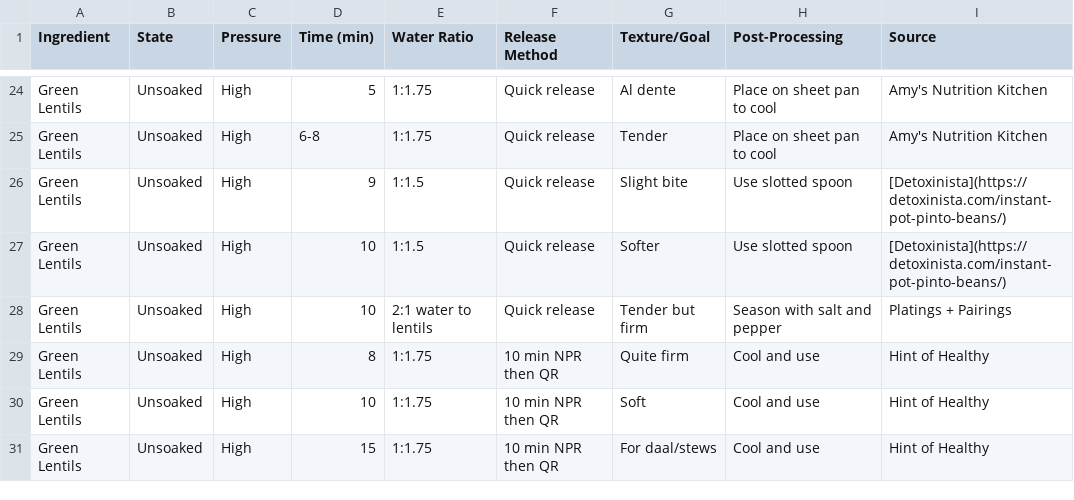
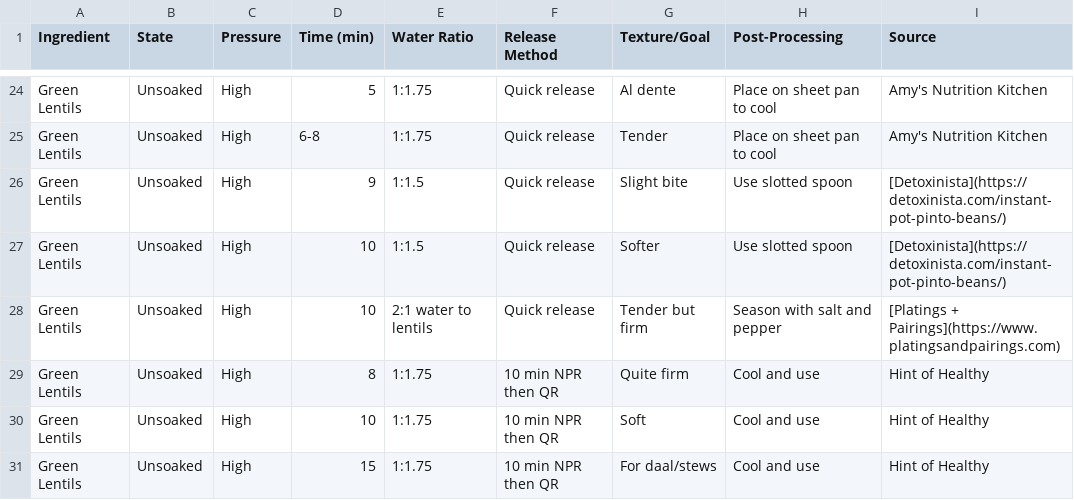
Before and after one commit to duke8585/instant-pot-database, a CSV file: instant-pot-app/public/database.csv, drawn as a sheet; only a part is shown, gaps mark what is left out; the diff covers the shown part only.

```diff
--- a/instant-pot-app/public/database.csv
+++ b/instant-pot-app/public/database.csv
@@ -27,3 +27,3 @@ Green Lentils,Unsoaked,High,9,1:1.5,Quick release,Slight bite,Use slotted spoon,
 Green Lentils,Unsoaked,High,10,1:1.5,Quick release,Softer,Use slotted spoon,[Detoxinista](https://detoxinista.com/instant-pot-pinto-beans/)
-Green Lentils,Unsoaked,High,10,2:1 water to lentils,Quick release,Tender but firm,Season with salt and pepper,Platings + Pairings
+Green Lentils,Unsoaked,High,10,2:1 water to lentils,Quick release,Tender but firm,Season with salt and pepper,[Platings + Pairings](https://www.platingsandpairings.com)
 Green Lentils,Unsoaked,High,8,1:1.75,10 min NPR then QR,Quite firm,Cool and use,Hint of Healthy
```
Also changed, not shown: 22 edited cells elsewhere in this file, 1 other file.
